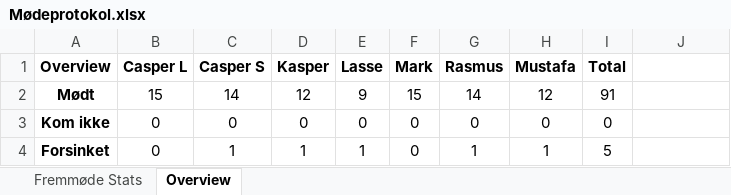
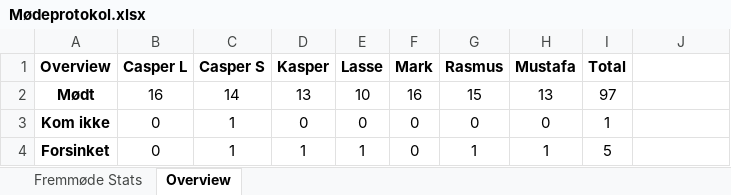
Before and after one commit to RMariegaard/P2, an Excel workbook: Mødeprotokol.xlsx, sheet Overview, drawn as a sheet; values as stored, in another font and other column widths than the file's, no borders; the diff names each change by its address in the sheet, - before the commit and + after, or states it on an @@ line.

Commit message:
27-02-2017

```diff
--- a/Mødeprotokol.xlsx (sheet Overview)
+++ b/Mødeprotokol.xlsx (sheet Overview)
-B2 (Casper L): 15
+B2 (Casper L): 16
-D2 (Kasper): 12
+D2 (Kasper): 13
-E2 (Lasse): 9
+E2 (Lasse): 10
-F2 (Mark): 15
+F2 (Mark): 16
-G2 (Rasmus): 14
+G2 (Rasmus): 15
-H2 (Mustafa): 12
+H2 (Mustafa): 13
-I2 (Total): 91
+I2 (Total): 97
-C3 (Casper S): 0
+C3 (Casper S): 1
-I3 (Total): 0
+I3 (Total): 1
```
Also changed, not shown: sheet Fremmøde Stats.
